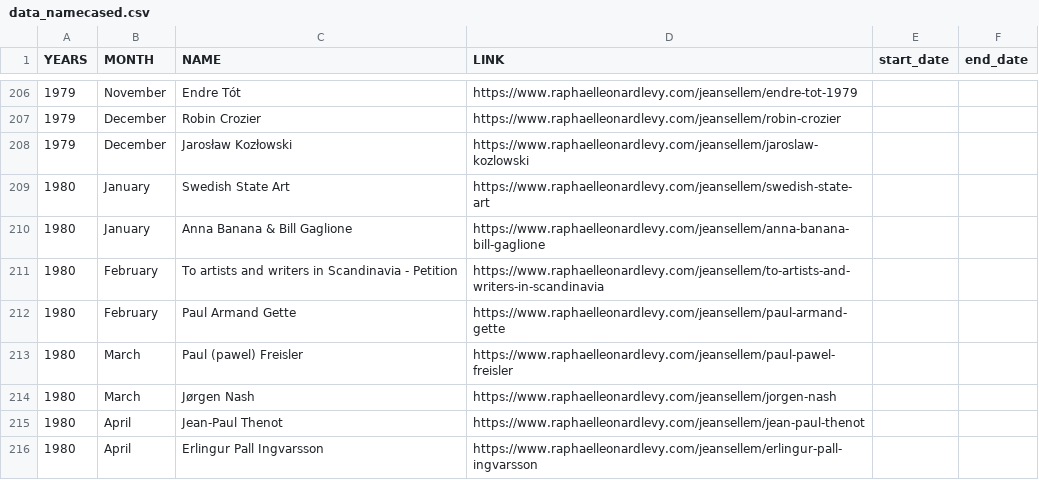
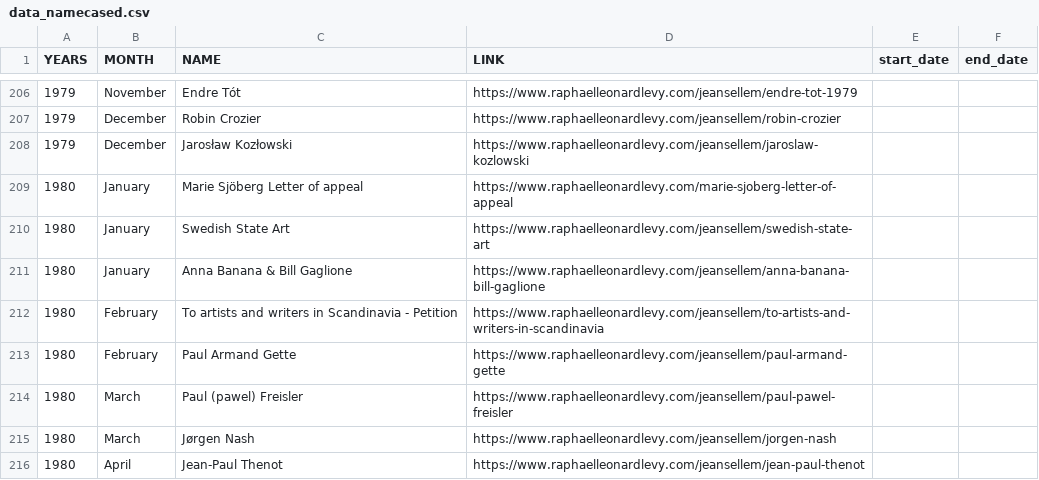
Before and after one commit to rphl66/my-csv-files, a CSV file: data_namecased.csv, drawn as a sheet; only a part is shown, gaps mark what is left out; the shorter side is filled out with more unchanged rows; the diff names each change by its address in the sheet, - before the commit and + after, or states it on an @@ line.

```diff
--- a/data_namecased.csv
+++ b/data_namecased.csv
+row 209: 1980 | January | Marie Sjöberg Letter of appeal | https://www.raphaelleonardlevy.com/marie-sjoberg-letter-of-appeal
```
